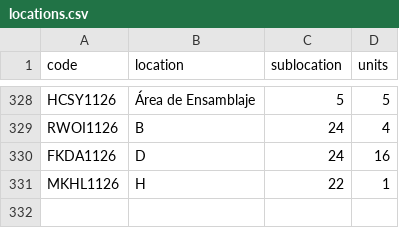
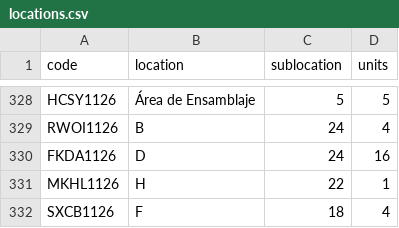
Before and after one commit to DeltaLabo/inventory, a CSV file: data/locations.csv, drawn as a sheet; only a part is shown, gaps mark what is left out; the diff names each change by its address in the sheet, - before the commit and + after, or states it on an @@ line.

```diff
--- a/data/locations.csv
+++ b/data/locations.csv
+row 332: SXCB1126 | F | 18 | 4
```
Also changed, not shown: data/details.csv, 1 other file.
